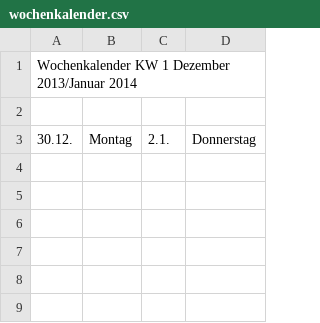
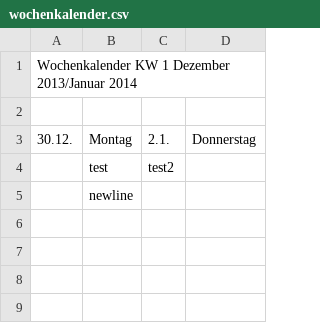
Before and after one commit to Kaschina/Reitunterricht, a CSV file: wochenkalender.csv, drawn as a sheet; only a part is shown.

Commit message:
Update wochenkalender.csv

```diff
--- a/wochenkalender.csv
+++ b/wochenkalender.csv
@@ -3,4 +3,4 @@ Wochenkalender   KW 1   Dezember 2013/Januar 2014,,,
 30.12.,Montag,2.1.,Donnerstag
-,,,
-,,,
+,test,test2,
+,newline,,
 ,,,
```
